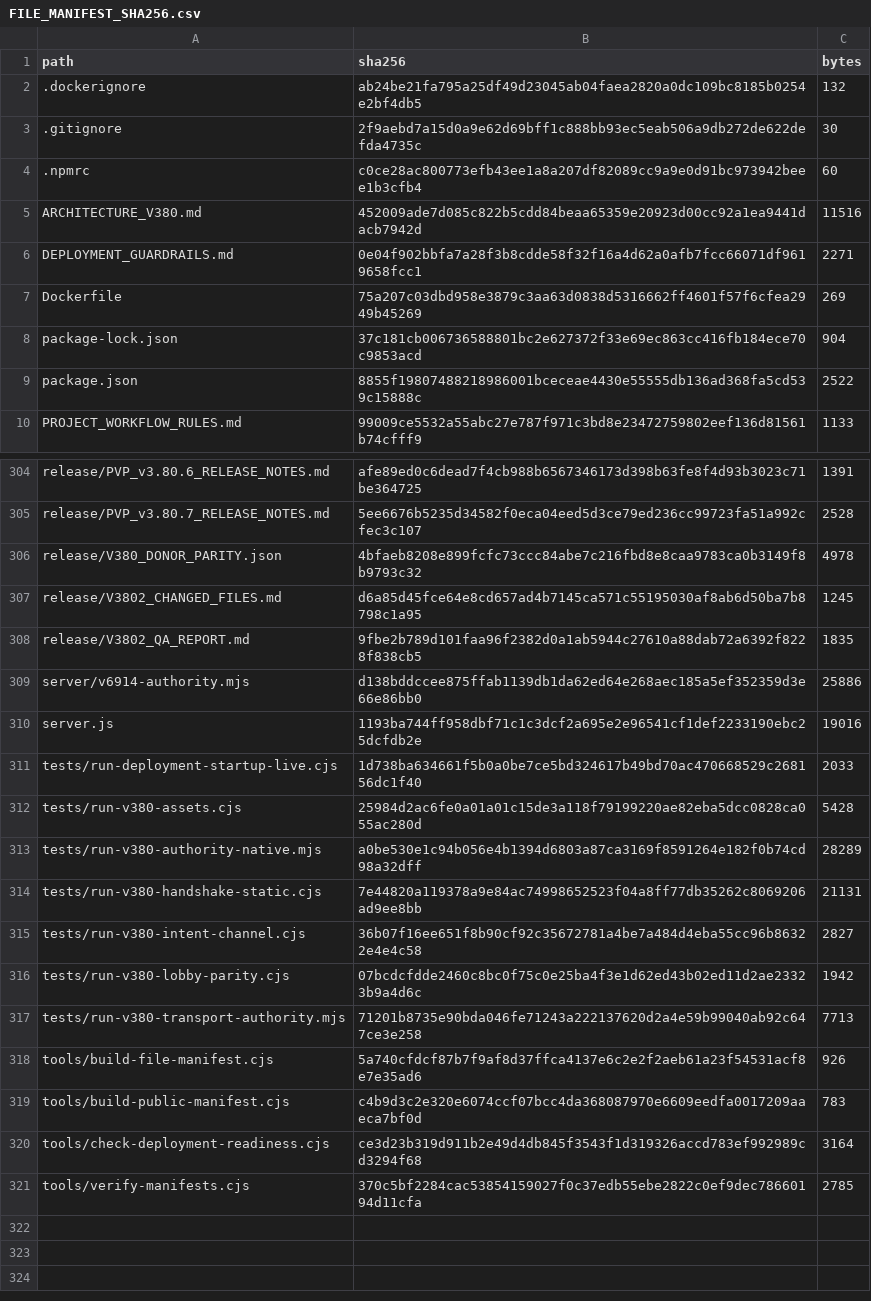
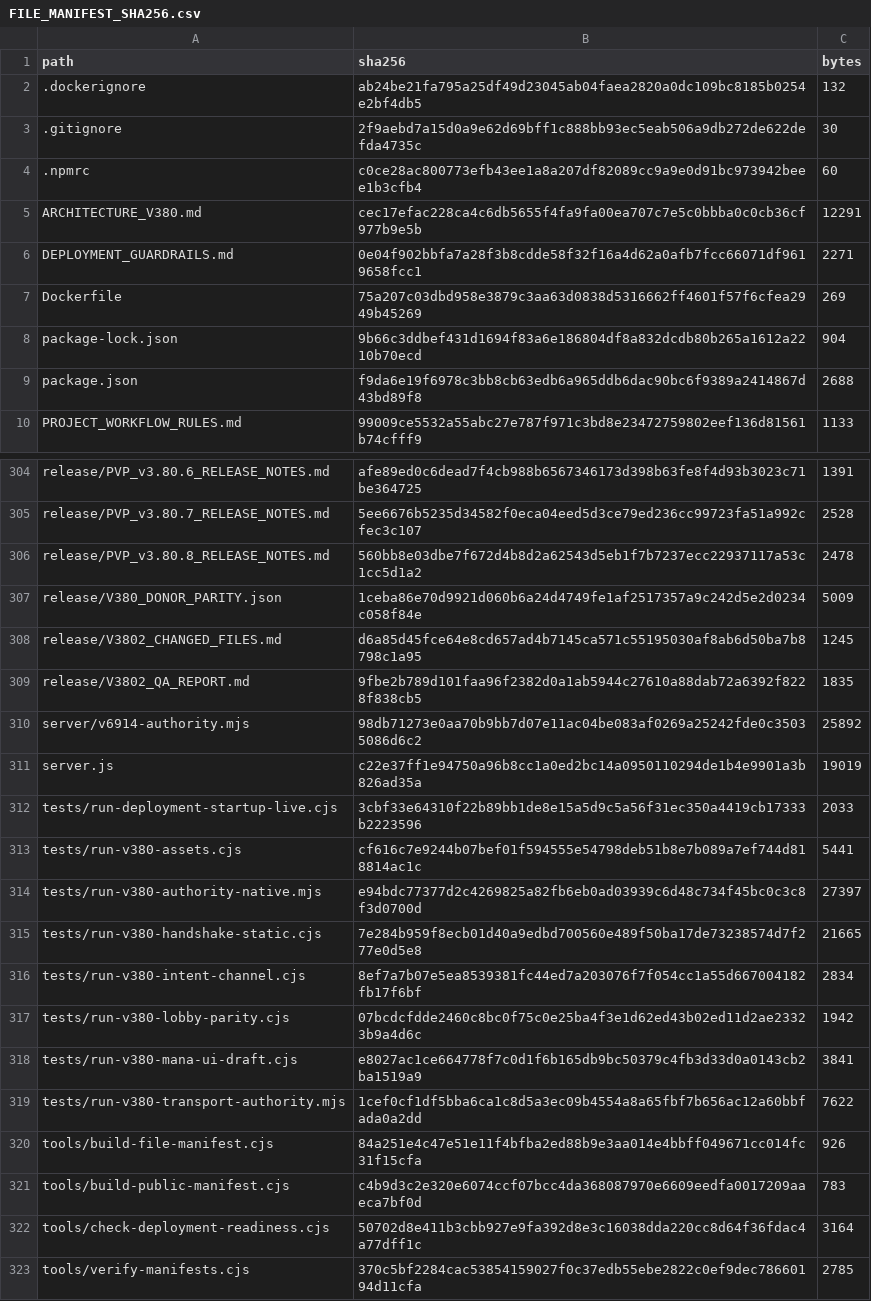
Before and after one commit to GrandisLegacyTCG/Grandis-Legacy-PvP-Trial, a CSV file: FILE_MANIFEST_SHA256.csv, drawn as a sheet; only a part is shown, gaps mark what is left out; the diff covers the shown part only.

```diff
--- a/FILE_MANIFEST_SHA256.csv
+++ b/FILE_MANIFEST_SHA256.csv
@@ -4,7 +4,7 @@ path,sha256,bytes
 .npmrc,c0ce28ac800773efb43ee1a8a207df82089cc9a9e0d91bc973942beee1b3cfb4,60
-ARCHITECTURE_V380.md,452009ade7d085c822b5cdd84beaa65359e20923d00cc92a1ea9441dacb7942d,11516
+ARCHITECTURE_V380.md,cec17efac228ca4c6db5655f4fa9fa00ea707c7e5c0bbba0c0cb36cf977b9e5b,12291
 DEPLOYMENT_GUARDRAILS.md,0e04f902bbfa7a28f3b8cdde58f32f16a4d62a0afb7fcc66071df9619658fcc1,2271
 Dockerfile,75a207c03dbd958e3879c3aa63d0838d5316662ff4601f57f6cfea2949b45269,269
-package-lock.json,37c181cb006736588801bc2e627372f33e69ec863cc416fb184ece70c9853acd,904
-package.json,8855f19807488218986001bceceae4430e55555db136ad368fa5cd539c15888c,2522
+package-lock.json,9b66c3ddbef431d1694f83a6e186804df8a832dcdb80b265a1612a2210b70ecd,904
+package.json,f9da6e19f6978c3bb8cb63edb6a965ddb6dac90bc6f9389a2414867d43bd89f8,2688
 PROJECT_WORKFLOW_RULES.md,99009ce5532a55abc27e787f971c3bd8e23472759802eef136d81561b74cfff9,1133
@@ -305,17 +305,19 @@ release/PVP_v3.80.6_RELEASE_NOTES.md,afe89ed0c6dead7f4cb988b6567346173d398b63fe8
 release/PVP_v3.80.7_RELEASE_NOTES.md,5ee6676b5235d34582f0eca04eed5d3ce79ed236cc99723fa51a992cfec3c107,2528
-release/V380_DONOR_PARITY.json,4bfaeb8208e899fcfc73ccc84abe7c216fbd8e8caa9783ca0b3149f8b9793c32,4978
+release/PVP_v3.80.8_RELEASE_NOTES.md,560bb8e03dbe7f672d4b8d2a62543d5eb1f7b7237ecc22937117a53c1cc5d1a2,2478
+release/V380_DONOR_PARITY.json,1ceba86e70d9921d060b6a24d4749fe1af2517357a9c242d5e2d0234c058f84e,5009
 release/V3802_CHANGED_FILES.md,d6a85d45fce64e8cd657ad4b7145ca571c55195030af8ab6d50ba7b8798c1a95,1245
 release/V3802_QA_REPORT.md,9fbe2b789d101faa96f2382d0a1ab5944c27610a88dab72a6392f8228f838cb5,1835
-server/v6914-authority.mjs,d138bddccee875ffab1139db1da62ed64e268aec185a5ef352359d3e66e86bb0,25886
-server.js,1193ba744ff958dbf71c1c3dcf2a695e2e96541cf1def2233190ebc25dcfdb2e,19016
-tests/run-deployment-startup-live.cjs,1d738ba634661f5b0a0be7ce5bd324617b49bd70ac470668529c268156dc1f40,2033
-tests/run-v380-assets.cjs,25984d2ac6fe0a01a01c15de3a118f79199220ae82eba5dcc0828ca055ac280d,5428
-tests/run-v380-authority-native.mjs,a0be530e1c94b056e4b1394d6803a87ca3169f8591264e182f0b74cd98a32dff,28289
-tests/run-v380-handshake-static.cjs,7e44820a119378a9e84ac74998652523f04a8ff77db35262c8069206ad9ee8bb,21131
-tests/run-v380-intent-channel.cjs,36b07f16ee651f8b90cf92c35672781a4be7a484d4eba55cc96b86322e4e4c58,2827
+server/v6914-authority.mjs,98db71273e0aa70b9bb7d07e11ac04be083af0269a25242fde0c35035086d6c2,25892
+server.js,c22e37ff1e94750a96b8cc1a0ed2bc14a0950110294de1b4e9901a3b826ad35a,19019
+tests/run-deployment-startup-live.cjs,3cbf33e64310f22b89bb1de8e15a5d9c5a56f31ec350a4419cb17333b2223596,2033
+tests/run-v380-assets.cjs,cf616c7e9244b07bef01f594555e54798deb51b8e7b089a7ef744d818814ac1c,5441
+tests/run-v380-authority-native.mjs,e94bdc77377d2c4269825a82fb6eb0ad03939c6d48c734f45bc0c3c8f3d0700d,27397
+tests/run-v380-handshake-static.cjs,7e284b959f8ecb01d40a9edbd700560e489f50ba17de73238574d7f277e0d5e8,21665
+tests/run-v380-intent-channel.cjs,8ef7a7b07e5ea8539381fc44ed7a203076f7f054cc1a55d667004182fb17f6bf,2834
 tests/run-v380-lobby-parity.cjs,07bcdcfdde2460c8bc0f75c0e25ba4f3e1d62ed43b02ed11d2ae23323b9a4d6c,1942
-tests/run-v380-transport-authority.mjs,71201b8735e90bda046fe71243a222137620d2a4e59b99040ab92c647ce3e258,7713
-tools/build-file-manifest.cjs,5a740cfdcf87b7f9af8d37ffca4137e6c2e2f2aeb61a23f54531acf8e7e35ad6,926
+tests/run-v380-mana-ui-draft.cjs,e8027ac1ce664778f7c0d1f6b165db9bc50379c4fb3d33d0a0143cb2ba1519a9,3841
+tests/run-v380-transport-authority.mjs,1cef0cf1df5bba6ca1c8d5a3ec09b4554a8a65fbf7b656ac12a60bbfada0a2dd,7622
+tools/build-file-manifest.cjs,84a251e4c47e51e11f4bfba2ed88b9e3aa014e4bbff049671cc014fc31f15cfa,926
 tools/build-public-manifest.cjs,c4b9d3c2e320e6074ccf07bcc4da368087970e6609eedfa0017209aaeca7bf0d,783
-tools/check-deployment-readiness.cjs,ce3d23b319d911b2e49d4db845f3543f1d319326accd783ef992989cd3294f68,3164
+tools/check-deployment-readiness.cjs,50702d8e411b3cbb927e9fa392d8e3c16038dda220cc8d64f36fdac4a77dff1c,3164
 tools/verify-manifests.cjs,370c5bf2284cac53854159027f0c37edb55ebe2822c0ef9dec78660194d11cfa,2785
```
Also changed, not shown: 9 edited cells elsewhere in this file, public/PVP_FRONTEND_SHA256.csv, 21 other files.
